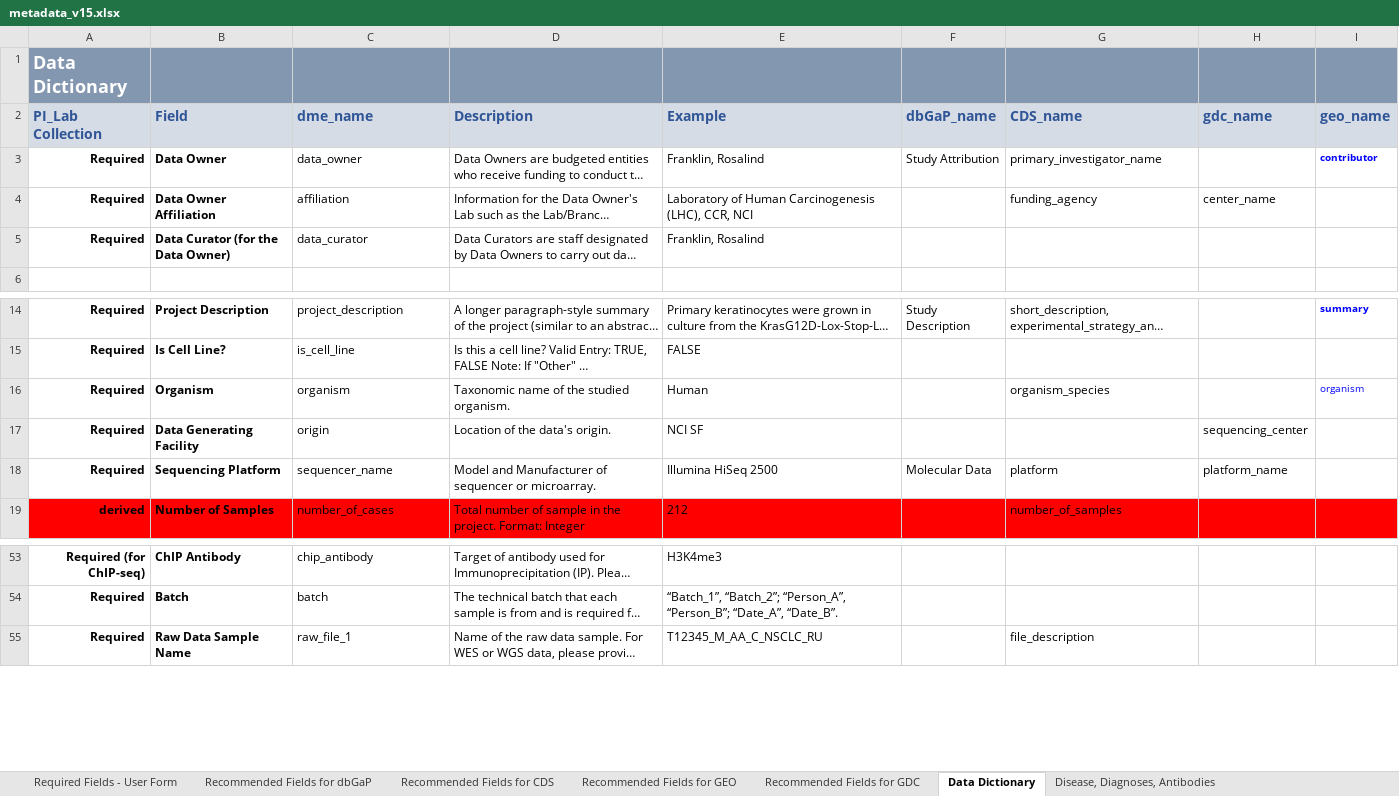
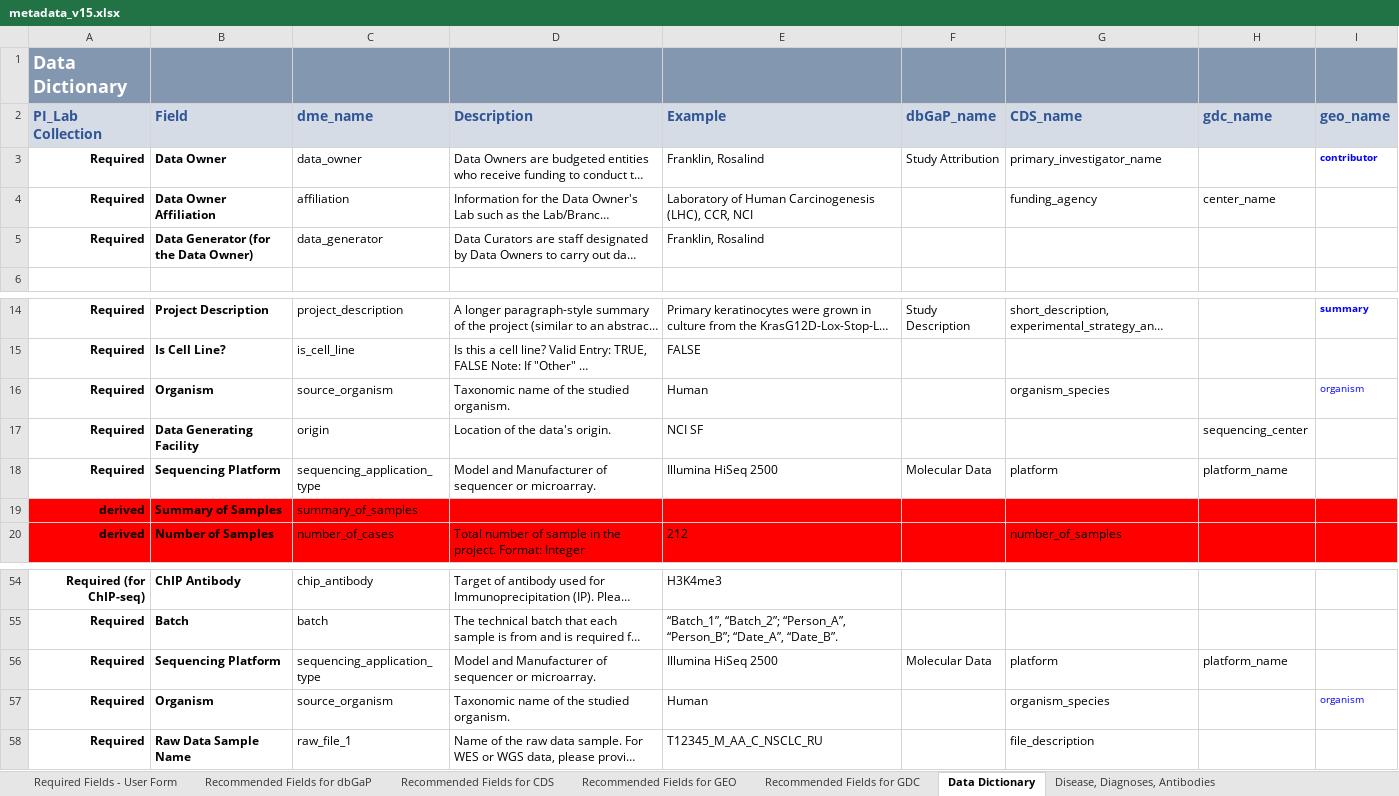
Before and after one commit to abcsFrederick/pyrkit, an Excel workbook: data/metadata_v15.xlsx, sheet Data Dictionary, drawn as a sheet; only a part is shown, gaps mark what is left out; long unchanged cells end in …; values as stored, in another font and other column widths than the file's, no borders; the diff names each change by its address in the sheet, - before the commit and + after, or states it on an @@ line.

```diff
--- a/data/metadata_v15.xlsx (sheet Data Dictionary)
+++ b/data/metadata_v15.xlsx (sheet Data Dictionary)
-B5: Data Curator (for the Data Owner)
+B5: Data Generator (for the Data Owner)
-C5: data_curator
+C5: data_generator
-C16: organism
+C16: source_organism
-C18: sequencer_name
+C18: sequencing_application_type
+row 19: derived | Summary of Samples | summary_of_samples
+row 56: Required | Sequencing Platform | sequencing_application_type | Model and Manufacturer of sequencer or microarray. | Illumina HiSeq 2500 | Molecular Data | platform | platform_name
+row 57: Required | Organism | source_organism | Taxonomic name of the studied organism. | Human |  | organism_species |  | organism
```
Also changed, not shown: sheet Required Fields - User Form, 5 other files.
